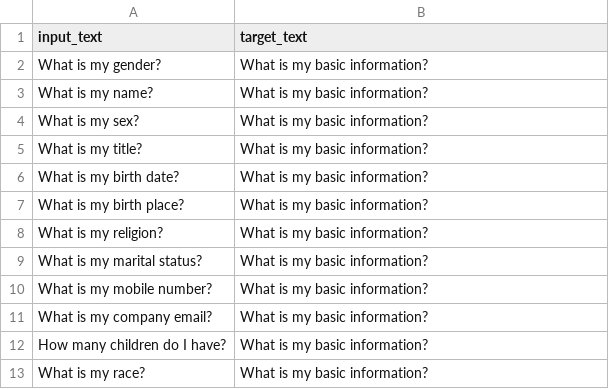
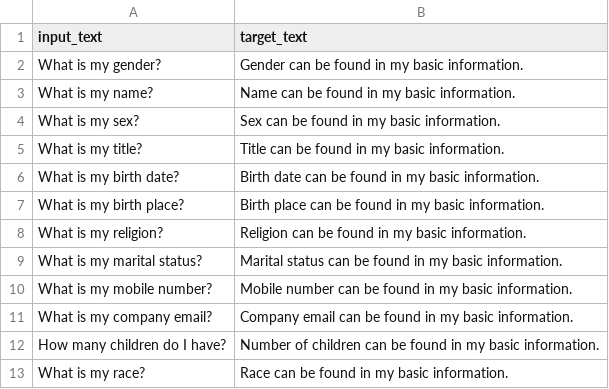
Before and after one commit to KaWengNg/DataSet, a CSV file: train_data.csv, drawn as a sheet.

Commit message:
Update train_data.csv

```diff
--- a/train_data.csv
+++ b/train_data.csv
@@ -1,13 +1,13 @@
 input_text,target_text
-What is my gender?,What is my basic information?
-What is my name?,What is my basic information?
-What is my sex?,What is my basic information?
-What is my title?,What is my basic information?
-What is my birth date?,What is my basic information?
-What is my birth place?,What is my basic information?
-What is my religion?,What is my basic information?
-What is my marital status?,What is my basic information?
-What is my mobile number?,What is my basic information?
-What is my company email?,What is my basic information?
-How many children do I have?,What is my basic information?
-What is my race?,What is my basic information?
+What is my gender?,Gender can be found in my basic information.
+What is my name?,Name can be found in my basic information.
+What is my sex?,Sex can be found in my basic information.
+What is my title?,Title can be found in my basic information.
+What is my birth date?,Birth date can be found in my basic information.
+What is my birth place?,Birth place can be found in my basic information.
+What is my religion?,Religion can be found in my basic information.
+What is my marital status?,Marital status can be found in my basic information.
+What is my mobile number?,Mobile number can be found in my basic information.
+What is my company email?,Company email can be found in my basic information.
+How many children do I have?,Number of children can be found in my basic information.
+What is my race?,Race can be found in my basic information.
```
